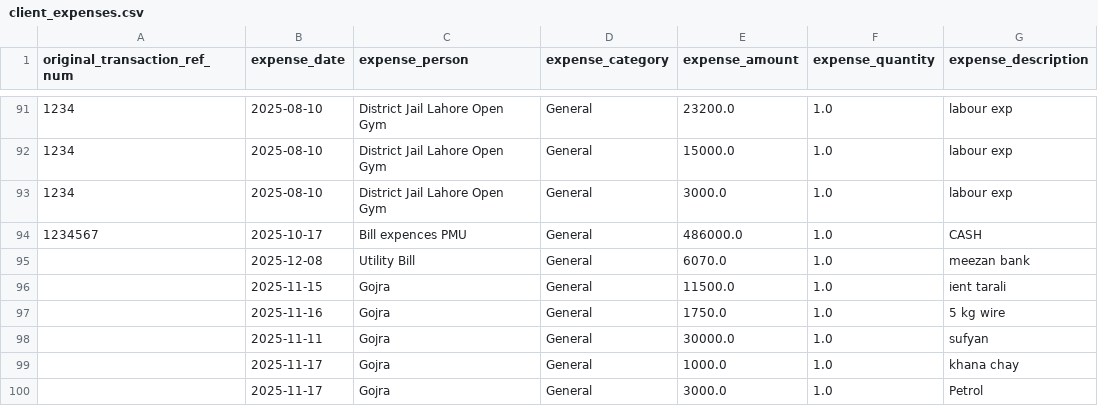
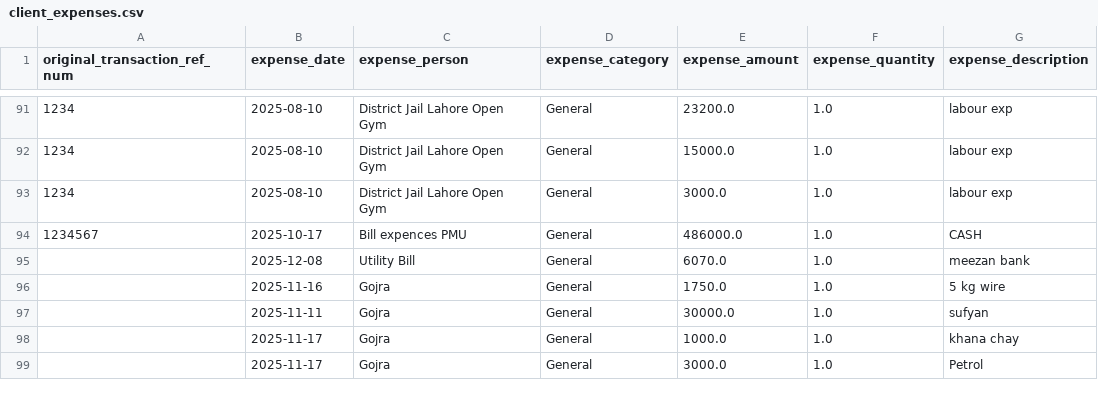
Before and after one commit to WorkProfile-web/payments-summary, a CSV file: client_expenses.csv, drawn as a sheet; only a part is shown, gaps mark what is left out; the diff names each change by its address in the sheet, - before the commit and + after, or states it on an @@ line.

```diff
--- a/client_expenses.csv
+++ b/client_expenses.csv
-row 96:  | 2025-11-15 | Gojra | General | 11500.0 | 1.0 | ient tarali
```
Also changed, not shown: 1 other file.
